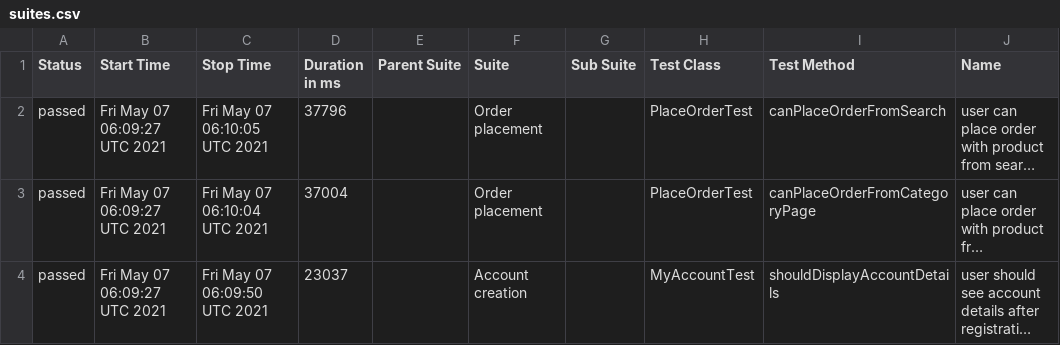
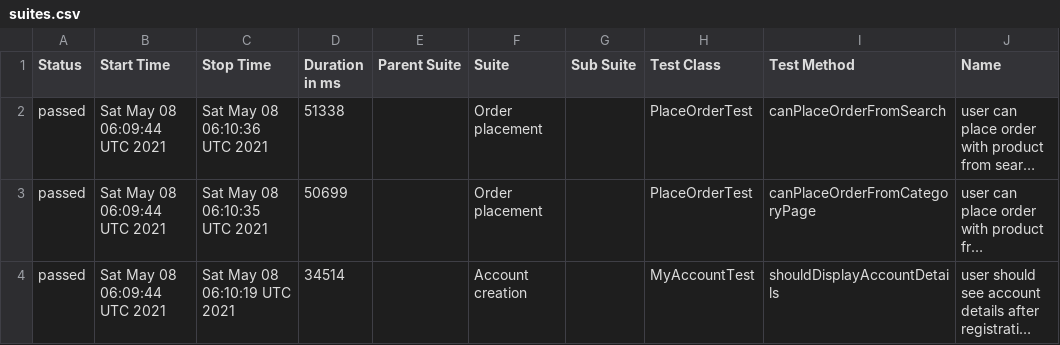
Before and after one commit to isandratskiy/automationpractice-github-actions-demo, a CSV file: data/suites.csv, drawn as a sheet; only a part is shown; long unchanged cells end in …; the diff names each change by its address in the sheet, - before the commit and + after, or states it on an @@ line.

```diff
--- a/data/suites.csv
+++ b/data/suites.csv
-B2:B4 (Start Time): Fri May 07 06:09:27 UTC 2021
+B2:B4 (Start Time): Sat May 08 06:09:44 UTC 2021
-C2 (Stop Time): Fri May 07 06:10:05 UTC 2021
+C2 (Stop Time): Sat May 08 06:10:36 UTC 2021
-D2 (Duration in ms): 37796
+D2 (Duration in ms): 51338
-C3 (Stop Time): Fri May 07 06:10:04 UTC 2021
+C3 (Stop Time): Sat May 08 06:10:35 UTC 2021
-D3 (Duration in ms): 37004
+D3 (Duration in ms): 50699
-C4 (Stop Time): Fri May 07 06:09:50 UTC 2021
+C4 (Stop Time): Sat May 08 06:10:19 UTC 2021
-D4 (Duration in ms): 23037
+D4 (Duration in ms): 34514
```
Also changed, not shown: 16 other files.
